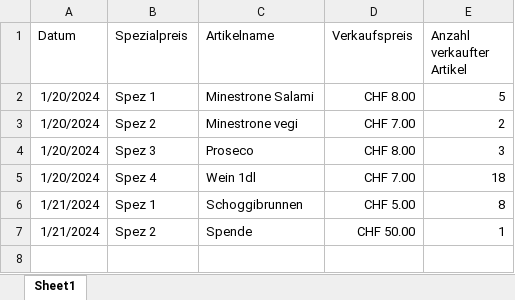
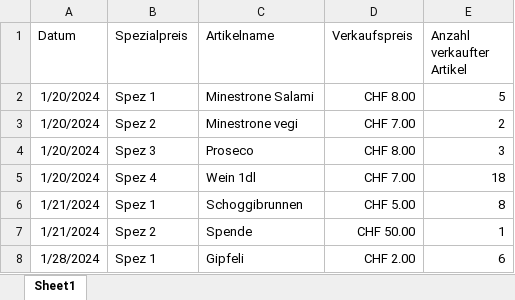
Before and after one commit to slvwagner/Kinoklub, an Excel workbook: Input/Spezialpreisekiosk.xlsx, sheet Sheet1, drawn as a sheet; values as stored, in another font and other column widths than the file's, no borders; table styles not drawn; the diff names each change by its address in the sheet, - before the commit and + after, or states it on an @@ line.

```diff
--- a/Input/Spezialpreisekiosk.xlsx (sheet Sheet1)
+++ b/Input/Spezialpreisekiosk.xlsx (sheet Sheet1)
+row 8: 1/28/2024 | Spez 1 | Gipfeli | CHF 2.00 | 6
```
Also changed, not shown: Input/Einnahmen und Ausgaben.xlsx.
